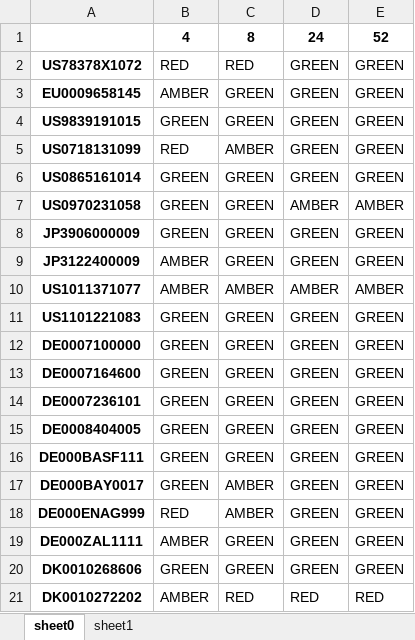
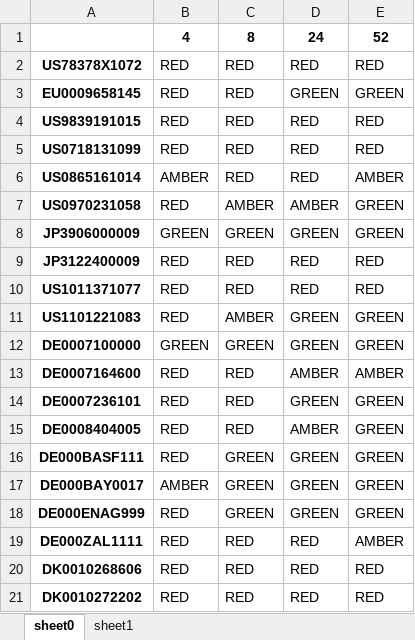
Before and after one commit to eyyupoglu/masters_thesis, an Excel workbook: static/data/backtesting/output/rgb_results_[4, 8, 24, 52].xlsx, sheet sheet0, drawn as a sheet; values as stored, in another font and other column widths than the file's, no borders; conditional formats not drawn; the diff names each change by its address in the sheet, - before the commit and + after, or states it on an @@ line.

```diff
--- a/static/data/backtesting/output/rgb_results_[4, 8, 24, 52].xlsx (sheet sheet0)
+++ b/static/data/backtesting/output/rgb_results_[4, 8, 24, 52].xlsx (sheet sheet0)
-D2: GREEN
+D2: RED
-E2: GREEN
+E2: RED
-B3: AMBER
+B3: RED
-C3:C4: GREEN
+C3:C4: RED
-B4: GREEN
+B4: RED
-D4:D6: GREEN
+D4:D6: RED
-E4:E5: GREEN
+E4:E5: RED
-C5: AMBER
+C5: RED
-B6: GREEN
+B6: AMBER
-C6: GREEN
+C6: RED
-E6: GREEN
+E6: AMBER
-B7: GREEN
+B7: RED
-C7: GREEN
+C7: AMBER
-E7: AMBER
+E7: GREEN
-B9:B10: AMBER
+B9:B10: RED
-C9: GREEN
+C9: RED
-D9: GREEN
+D9: RED
-E9: GREEN
+E9: RED
-C10: AMBER
+C10: RED
-D10: AMBER
+D10: RED
-E10: AMBER
+E10: RED
-B11: GREEN
+B11: RED
-C11: GREEN
+C11: AMBER
-B13:B16: GREEN
+B13:B16: RED
-C13:C15: GREEN
+C13:C15: RED
-D13: GREEN
+D13: AMBER
-E13: GREEN
+E13: AMBER
-D15: GREEN
+D15: AMBER
-B17: GREEN
+B17: AMBER
-C17:C18: AMBER
+C17:C18: GREEN
-B19: AMBER
+B19: RED
-C19:C20: GREEN
+C19:C20: RED
-D19:D20: GREEN
+D19:D20: RED
-E19: GREEN
+E19: AMBER
-B20: GREEN
+B20: RED
-E20: GREEN
+E20: RED
-B21: AMBER
+B21: RED
```
Also changed, not shown: 8 other files.
